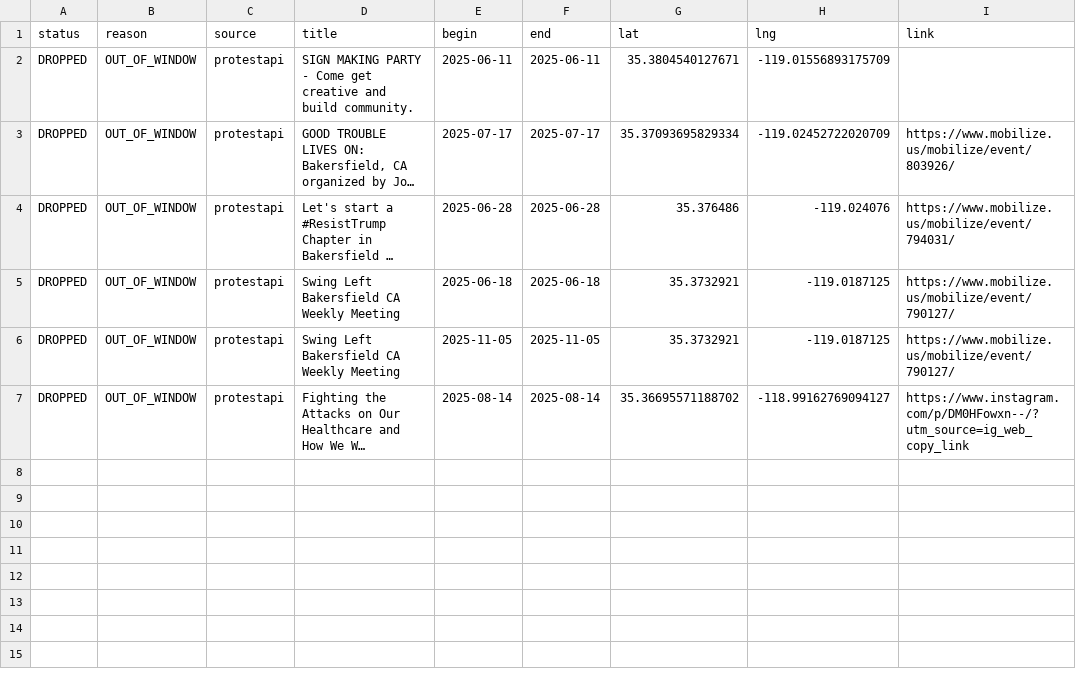
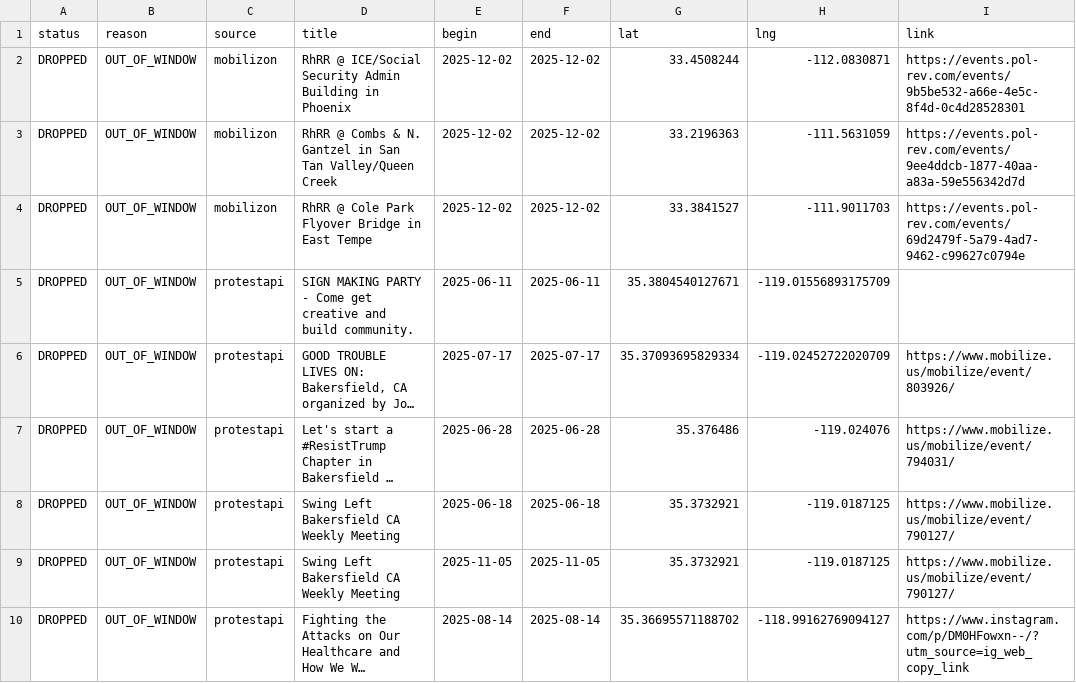
Before and after one commit to ConcernedCitizen2025/Project2025-Assistant, a CSV file: assets/data/discard_rows.csv, drawn as a sheet; long unchanged cells end in ….

```diff
--- a/assets/data/discard_rows.csv
+++ b/assets/data/discard_rows.csv
@@ -1,2 +1,5 @@
 status,reason,source,title,begin,end,lat,lng,link
+"DROPPED","OUT_OF_WINDOW","mobilizon","RhRR @ ICE/Social Security Admin Building in Phoenix","2025-12-02","2025-12-02","33.4508244","-112.0830871","https://events.pol-rev.com/events/9b5be532-a66e-4e5c-8f4d-0c4d28528301"
+"DROPPED","OUT_OF_WINDOW","mobilizon","RhRR @ Combs & N. Gantzel in San Tan Valley/Queen Creek","2025-12-02","2025-12-02","33.2196363","-111.5631059","https://events.pol-rev.com/events/9ee4ddcb-1877-40aa-a83a-59e556342d7d"
+"DROPPED","OUT_OF_WINDOW","mobilizon","RhRR @ Cole Park Flyover Bridge in East Tempe","2025-12-02","2025-12-02","33.3841527","-111.9011703","https://events.pol-rev.com/events/69d2479f-5a79-4ad7-9462-c99627c0794e"
 "DROPPED","OUT_OF_WINDOW","protestapi","SIGN MAKING PARTY - Come get creative and build community.","2025-06-11","2025-06-11","35.3804540127671","-119.01556893175709",""
```
Also changed, not shown: 13 other files.
